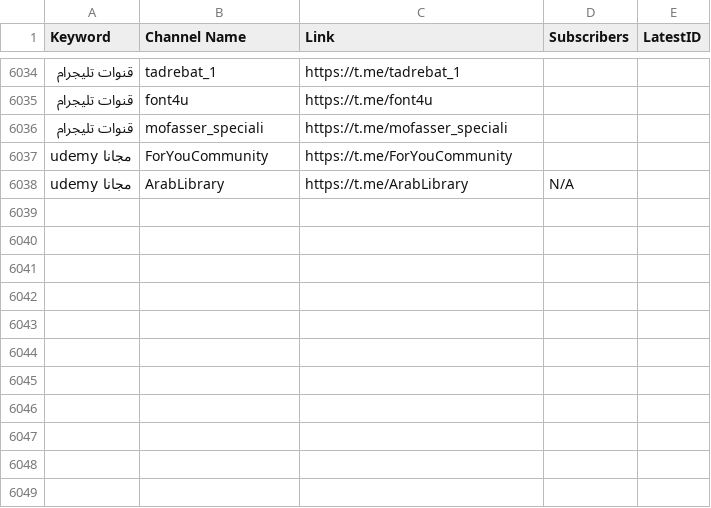
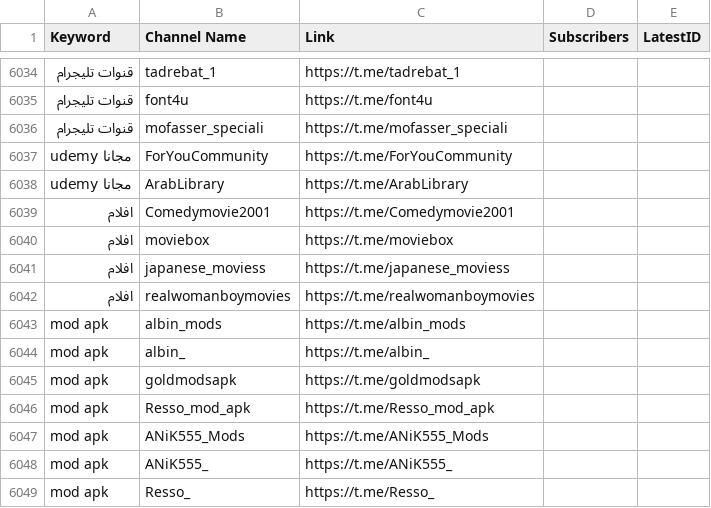
Before and after one commit to MoFlow00/Signal-X, a CSV file: telegram_data.csv, drawn as a sheet; only a part is shown, gaps mark what is left out; the diff names each change by its address in the sheet, - before the commit and + after, or states it on an @@ line.

```diff
--- a/telegram_data.csv
+++ b/telegram_data.csv
-D6038 (Subscribers): N/A
+D6038 (Subscribers): (empty)
+row 6039: افلام | Comedymovie2001 | https://t.me/Comedymovie2001
+row 6040: افلام | moviebox | https://t.me/moviebox
+row 6041: افلام | japanese_moviess | https://t.me/japanese_moviess
+row 6042: افلام | realwomanboymovies | https://t.me/realwomanboymovies
+row 6043: mod apk | albin_mods | https://t.me/albin_mods
+row 6044: mod apk | albin_ | https://t.me/albin_
+row 6045: mod apk | goldmodsapk | https://t.me/goldmodsapk
+row 6046: mod apk | Resso_mod_apk | https://t.me/Resso_mod_apk
+row 6047: mod apk | ANiK555_Mods | https://t.me/ANiK555_Mods
+row 6048: mod apk | ANiK555_ | https://t.me/ANiK555_
+row 6049: mod apk | Resso_ | https://t.me/Resso_
```
Also changed, not shown: 1 other file.
